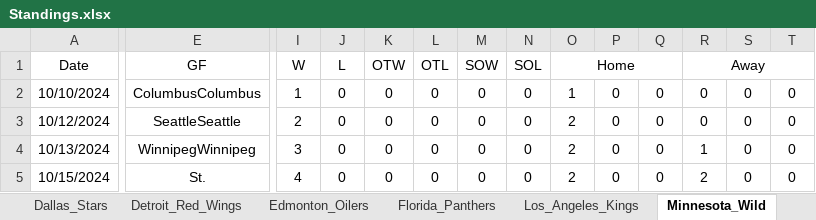
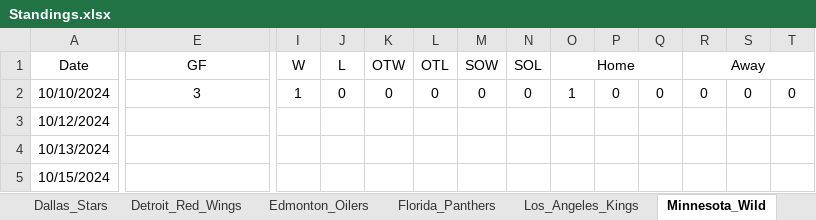
Before and after one commit to cmwrite/NHLStats, an Excel workbook: 2024_2025/Standings.xlsx, sheet Minnesota_Wild, drawn as a sheet; only a part is shown, gaps mark what is left out; values as stored, in another font and other column widths than the file's, no borders; the diff covers the shown part only; the diff names each change by its address in the sheet, - before the commit and + after, or states it on an @@ line.

```diff
--- a/2024_2025/Standings.xlsx (sheet Minnesota_Wild)
+++ b/2024_2025/Standings.xlsx (sheet Minnesota_Wild)
-E2 (GF): ColumbusColumbus
+E2 (GF): 3
-E3 (GF): SeattleSeattle
+E3 (GF): (empty)
-I3 (W): 2
+I3 (W): (empty)
-J3:J5 (L): 0
+J3:J5 (L): (empty)
-K3:K5 (OTW): 0
+K3:K5 (OTW): (empty)
-L3:L5 (OTL): 0
+L3:L5 (OTL): (empty)
-M3:M5 (SOW): 0
+M3:M5 (SOW): (empty)
-N3:N5 (SOL): 0
+N3:N5 (SOL): (empty)
-O3:O5 (Home): 2
+O3:O5 (Home): (empty)
-P3:P5: 0
+P3:P5: (empty)
-Q3:Q5: 0
+Q3:Q5: (empty)
-R3 (Away): 0
+R3 (Away): (empty)
-S3:S5: 0
+S3:S5: (empty)
-T3:T5: 0
+T3:T5: (empty)
-E4 (GF): WinnipegWinnipeg
+E4 (GF): (empty)
-I4 (W): 3
+I4 (W): (empty)
-R4 (Away): 1
+R4 (Away): (empty)
-E5 (GF): St.
+E5 (GF): (empty)
-I5 (W): 4
+I5 (W): (empty)
-R5 (Away): 2
+R5 (Away): (empty)
```
Also changed, not shown: 855 edited cells elsewhere in this sheet, sheet San_Jose_Sharks, sheet Standings (10-10-24), sheet Standings, sheet Columbus_Blue_Jackets, sheet Ottawa_Senators, sheet Nashville_Predators, 15 more sheets, other sheet tabs, 2024_2025/BoxScores/October.xlsx.
